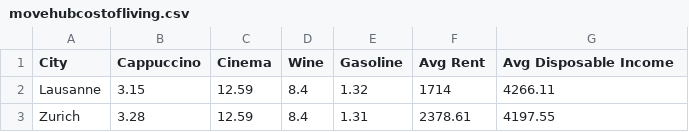
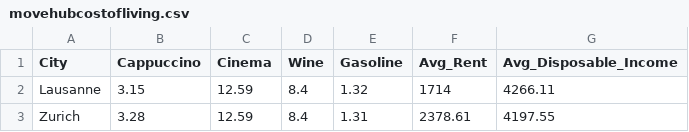
Before and after one commit to shivjisakina/Dataset-Practice, a CSV file: db/seeds/movehubcostofliving.csv, drawn as a sheet; only a part is shown.

```diff
--- a/db/seeds/movehubcostofliving.csv
+++ b/db/seeds/movehubcostofliving.csv
@@ -1,2 +1,2 @@
-City,Cappuccino,Cinema,Wine,Gasoline,Avg Rent,Avg Disposable Income
+City,Cappuccino,Cinema,Wine,Gasoline,Avg_Rent,Avg_Disposable_Income
 Lausanne,3.15,12.59,8.4,1.32,1714,4266.11
```
Also changed, not shown: 3 other files.
